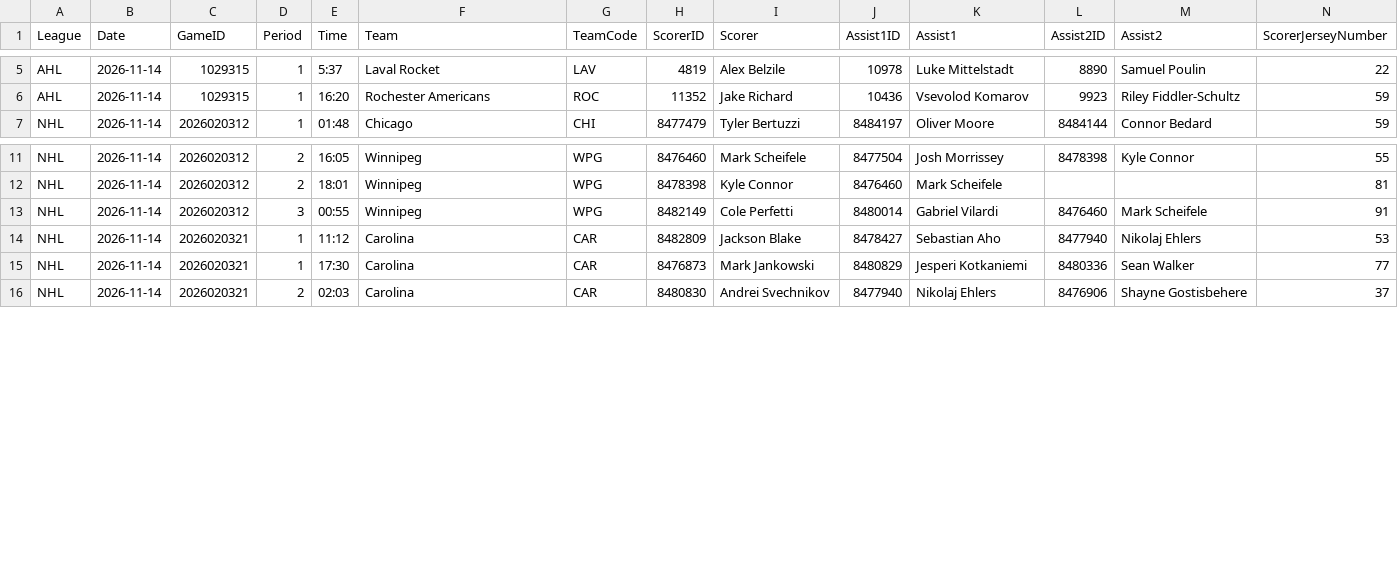
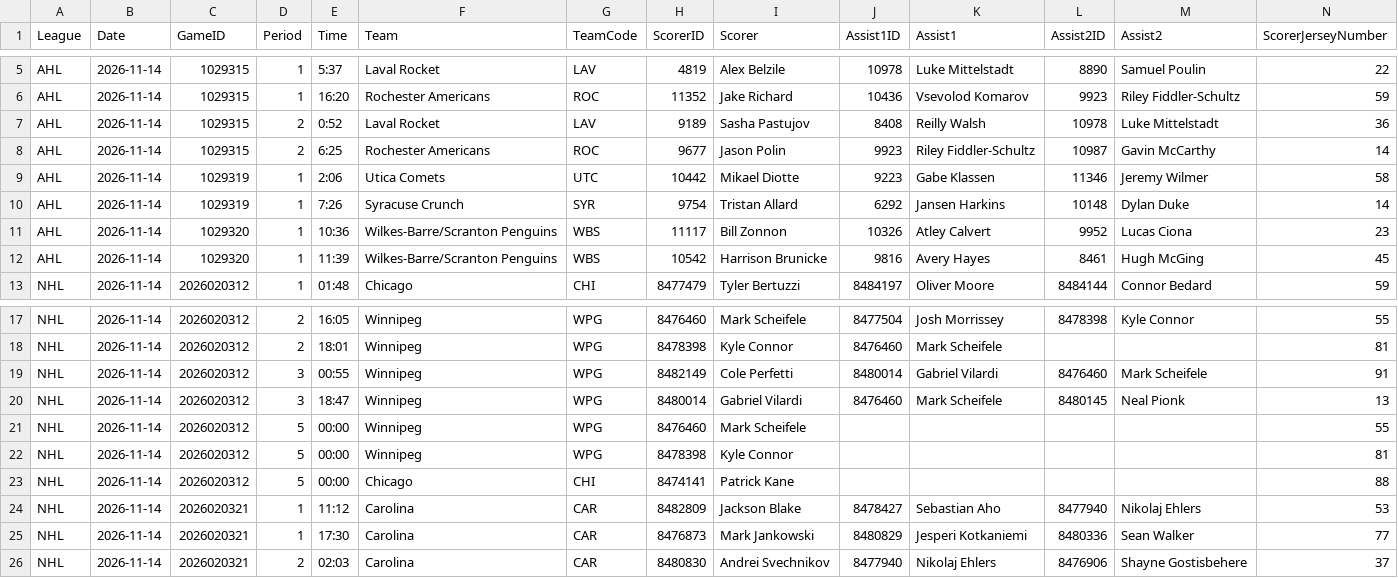
Before and after one commit to skaterbosse/hockey, a CSV file: statsByDate/data/playerstats/Goals_2026-11-14.csv, drawn as a sheet; only a part is shown, gaps mark what is left out; rows hold the shown columns only; the diff names each change by its address in the sheet, - before the commit and + after, or states it on an @@ line.

```diff
--- a/statsByDate/data/playerstats/Goals_2026-11-14.csv
+++ b/statsByDate/data/playerstats/Goals_2026-11-14.csv
+row 7: AHL | 2026-11-14 | 1029315 | 2 | 0:52 | Laval Rocket | LAV | 9189 | Sasha Pastujov | 8408 | Reilly Walsh | 10978 | Luke Mittelstadt | 36
+row 8: AHL | 2026-11-14 | 1029315 | 2 | 6:25 | Rochester Americans | ROC | 9677 | Jason Polin | 9923 | Riley Fiddler-Schultz | 10987 | Gavin McCarthy | 14
+row 9: AHL | 2026-11-14 | 1029319 | 1 | 2:06 | Utica Comets | UTC | 10442 | Mikael Diotte | 9223 | Gabe Klassen | 11346 | Jeremy Wilmer | 58
+row 10: AHL | 2026-11-14 | 1029319 | 1 | 7:26 | Syracuse Crunch | SYR | 9754 | Tristan Allard | 6292 | Jansen Harkins | 10148 | Dylan Duke | 14
+row 11: AHL | 2026-11-14 | 1029320 | 1 | 10:36 | Wilkes-Barre/Scranton Penguins | WBS | 11117 | Bill Zonnon | 10326 | Atley Calvert | 9952 | Lucas Ciona | 23
+row 12: AHL | 2026-11-14 | 1029320 | 1 | 11:39 | Wilkes-Barre/Scranton Penguins | WBS | 10542 | Harrison Brunicke | 9816 | Avery Hayes | 8461 | Hugh McGing | 45
+row 20: NHL | 2026-11-14 | 2026020312 | 3 | 18:47 | Winnipeg | WPG | 8480014 | Gabriel Vilardi | 8476460 | Mark Scheifele | 8480145 | Neal Pionk | 13
+row 21: NHL | 2026-11-14 | 2026020312 | 5 | 00:00 | Winnipeg | WPG | 8476460 | Mark Scheifele |  |  |  |  | 55
+row 22: NHL | 2026-11-14 | 2026020312 | 5 | 00:00 | Winnipeg | WPG | 8478398 | Kyle Connor |  |  |  |  | 81
+row 23: NHL | 2026-11-14 | 2026020312 | 5 | 00:00 | Chicago | CHI | 8474141 | Patrick Kane |  |  |  |  | 88
```
Also changed, not shown: statsByDate/data/games/Games_2026-11-14.csv, 8 other files.
